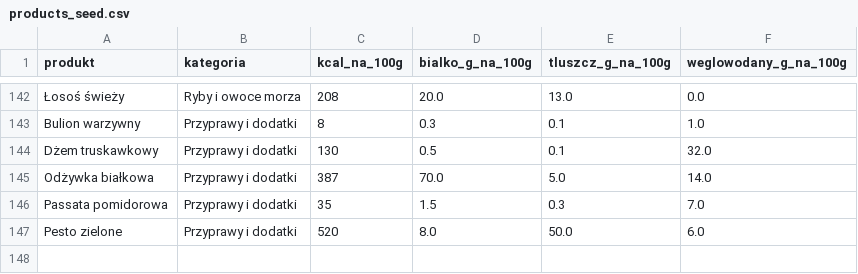
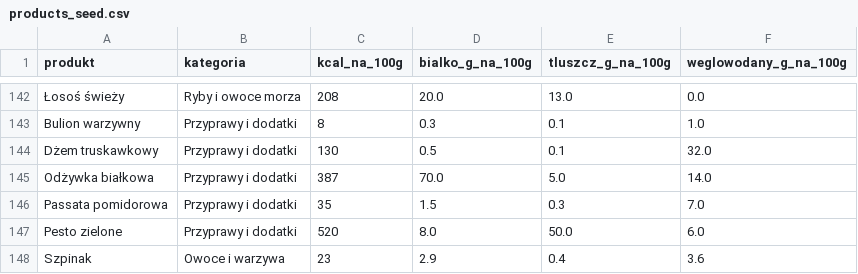
Before and after one commit to PawelUrbanik/Diet-App-Mobile, a CSV file: app/src/main/assets/products_seed.csv, drawn as a sheet; only a part is shown, gaps mark what is left out; the diff names each change by its address in the sheet, - before the commit and + after, or states it on an @@ line.

Commit message:
plan: add new predefined week template and seed spinach into products list

```diff
--- a/app/src/main/assets/products_seed.csv
+++ b/app/src/main/assets/products_seed.csv
+row 148: Szpinak | Owoce i warzywa | 23 | 2.9 | 0.4 | 3.6
```
Also changed, not shown: 1 other file.
